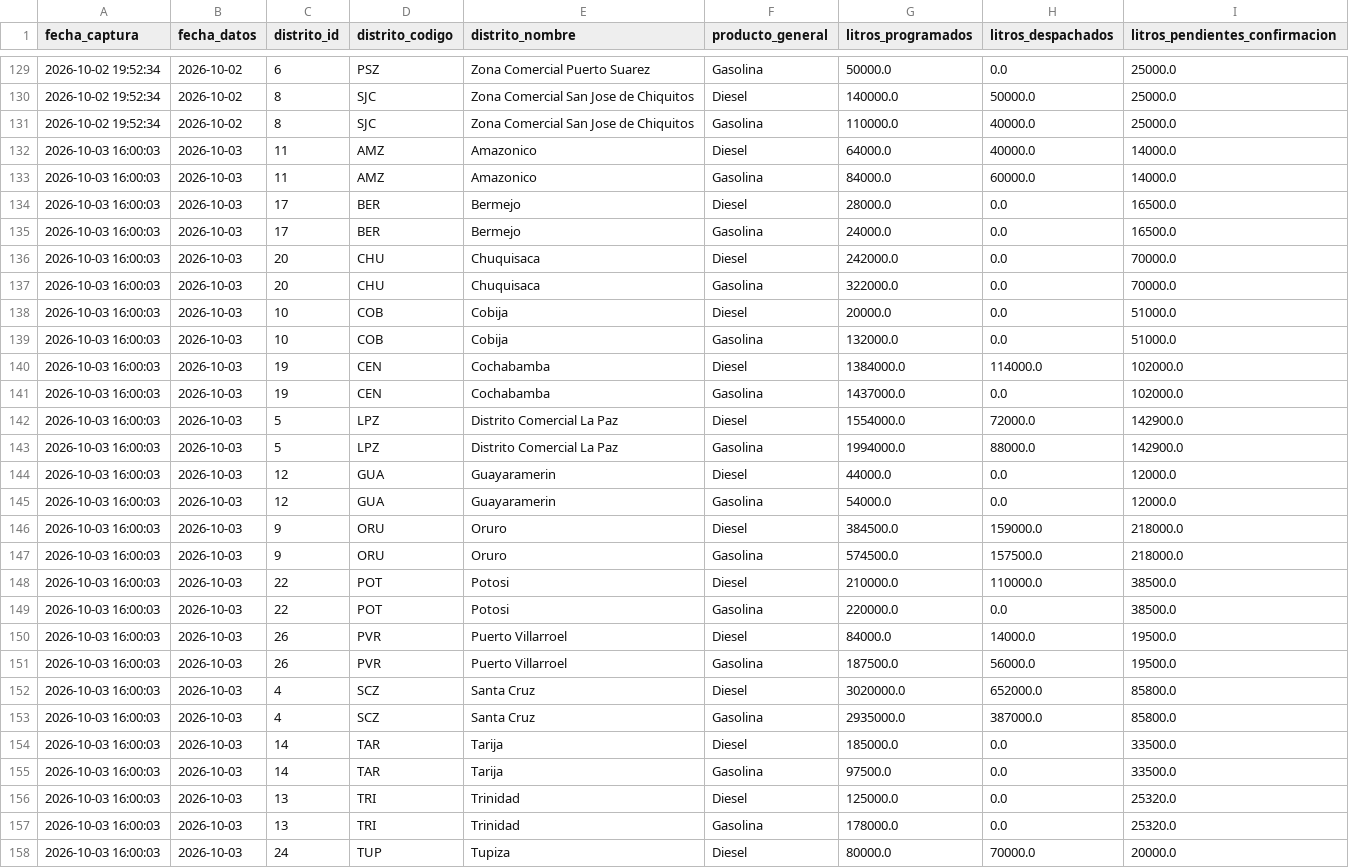
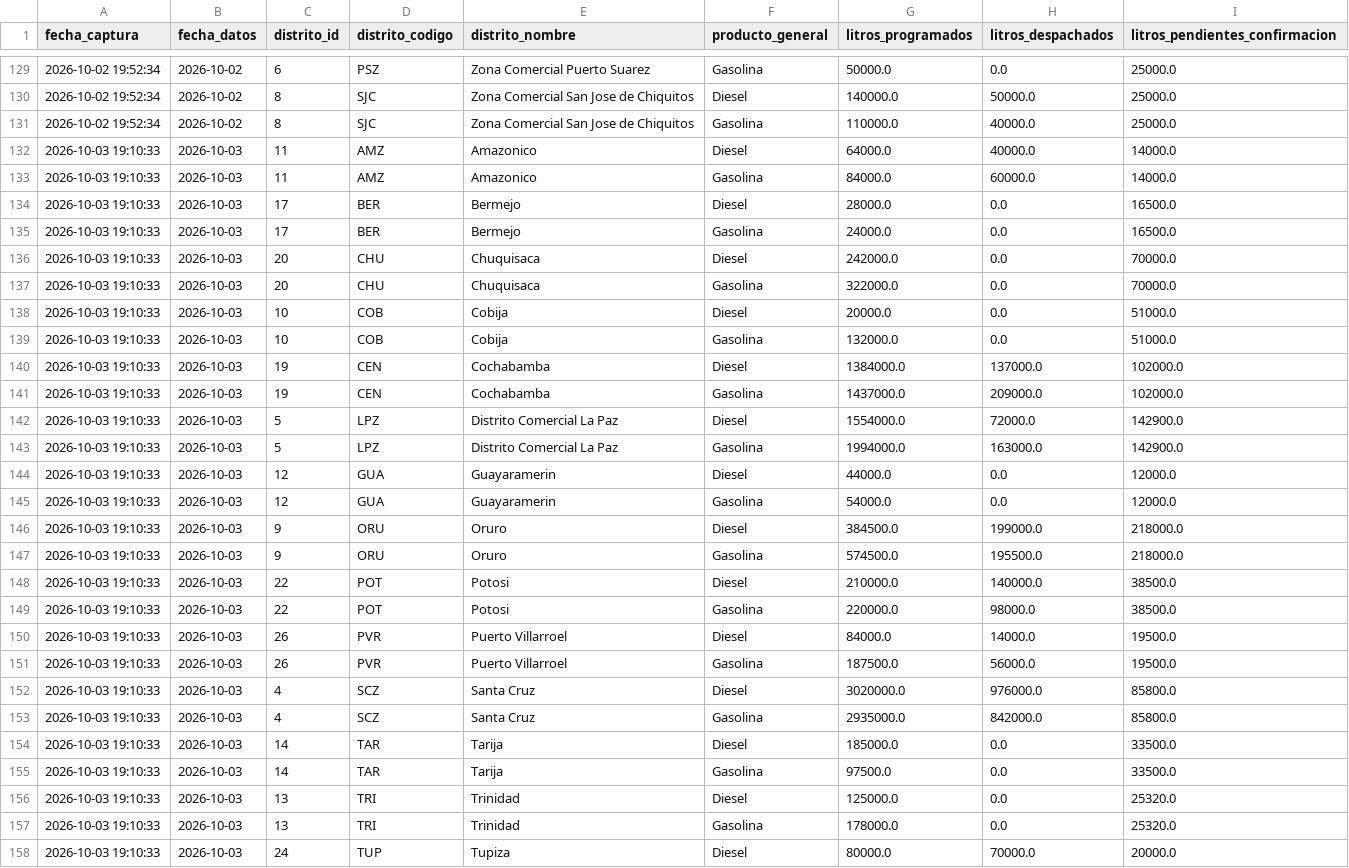
Before and after one commit to sociedatos/bo-combustible, a CSV file: data_ypfb/resumen/202639.csv, drawn as a sheet; only a part is shown, gaps mark what is left out; the diff covers the shown part only.

```diff
--- a/data_ypfb/resumen/202639.csv
+++ b/data_ypfb/resumen/202639.csv
@@ -131,28 +131,28 @@ fecha_captura,fecha_datos,distrito_id,distrito_codigo,distrito_nombre,producto_g
 2026-10-02 19:52:34,2026-10-02,8,SJC,Zona Comercial San Jose de Chiquitos,Gasolina,110000.0,40000.0,25000.0
-2026-10-03 16:00:03,2026-10-03,11,AMZ,Amazonico,Diesel,64000.0,40000.0,14000.0
-2026-10-03 16:00:03,2026-10-03,11,AMZ,Amazonico,Gasolina,84000.0,60000.0,14000.0
-2026-10-03 16:00:03,2026-10-03,17,BER,Bermejo,Diesel,28000.0,0.0,16500.0
-2026-10-03 16:00:03,2026-10-03,17,BER,Bermejo,Gasolina,24000.0,0.0,16500.0
-2026-10-03 16:00:03,2026-10-03,20,CHU,Chuquisaca,Diesel,242000.0,0.0,70000.0
-2026-10-03 16:00:03,2026-10-03,20,CHU,Chuquisaca,Gasolina,322000.0,0.0,70000.0
-2026-10-03 16:00:03,2026-10-03,10,COB,Cobija,Diesel,20000.0,0.0,51000.0
-2026-10-03 16:00:03,2026-10-03,10,COB,Cobija,Gasolina,132000.0,0.0,51000.0
-2026-10-03 16:00:03,2026-10-03,19,CEN,Cochabamba,Diesel,1384000.0,114000.0,102000.0
-2026-10-03 16:00:03,2026-10-03,19,CEN,Cochabamba,Gasolina,1437000.0,0.0,102000.0
-2026-10-03 16:00:03,2026-10-03,5,LPZ,Distrito Comercial La Paz,Diesel,1554000.0,72000.0,142900.0
-2026-10-03 16:00:03,2026-10-03,5,LPZ,Distrito Comercial La Paz,Gasolina,1994000.0,88000.0,142900.0
-2026-10-03 16:00:03,2026-10-03,12,GUA,Guayaramerin,Diesel,44000.0,0.0,12000.0
-2026-10-03 16:00:03,2026-10-03,12,GUA,Guayaramerin,Gasolina,54000.0,0.0,12000.0
-2026-10-03 16:00:03,2026-10-03,9,ORU,Oruro,Diesel,384500.0,159000.0,218000.0
-2026-10-03 16:00:03,2026-10-03,9,ORU,Oruro,Gasolina,574500.0,157500.0,218000.0
-2026-10-03 16:00:03,2026-10-03,22,POT,Potosi,Diesel,210000.0,110000.0,38500.0
-2026-10-03 16:00:03,2026-10-03,22,POT,Potosi,Gasolina,220000.0,0.0,38500.0
-2026-10-03 16:00:03,2026-10-03,26,PVR,Puerto Villarroel,Diesel,84000.0,14000.0,19500.0
-2026-10-03 16:00:03,2026-10-03,26,PVR,Puerto Villarroel,Gasolina,187500.0,56000.0,19500.0
-2026-10-03 16:00:03,2026-10-03,4,SCZ,Santa Cruz,Diesel,3020000.0,652000.0,85800.0
-2026-10-03 16:00:03,2026-10-03,4,SCZ,Santa Cruz,Gasolina,2935000.0,387000.0,85800.0
-2026-10-03 16:00:03,2026-10-03,14,TAR,Tarija,Diesel,185000.0,0.0,33500.0
-2026-10-03 16:00:03,2026-10-03,14,TAR,Tarija,Gasolina,97500.0,0.0,33500.0
-2026-10-03 16:00:03,2026-10-03,13,TRI,Trinidad,Diesel,125000.0,0.0,25320.0
-2026-10-03 16:00:03,2026-10-03,13,TRI,Trinidad,Gasolina,178000.0,0.0,25320.0
-2026-10-03 16:00:03,2026-10-03,24,TUP,Tupiza,Diesel,80000.0,70000.0,20000.0
+2026-10-03 19:10:33,2026-10-03,11,AMZ,Amazonico,Diesel,64000.0,40000.0,14000.0
+2026-10-03 19:10:33,2026-10-03,11,AMZ,Amazonico,Gasolina,84000.0,60000.0,14000.0
+2026-10-03 19:10:33,2026-10-03,17,BER,Bermejo,Diesel,28000.0,0.0,16500.0
+2026-10-03 19:10:33,2026-10-03,17,BER,Bermejo,Gasolina,24000.0,0.0,16500.0
+2026-10-03 19:10:33,2026-10-03,20,CHU,Chuquisaca,Diesel,242000.0,0.0,70000.0
+2026-10-03 19:10:33,2026-10-03,20,CHU,Chuquisaca,Gasolina,322000.0,0.0,70000.0
+2026-10-03 19:10:33,2026-10-03,10,COB,Cobija,Diesel,20000.0,0.0,51000.0
+2026-10-03 19:10:33,2026-10-03,10,COB,Cobija,Gasolina,132000.0,0.0,51000.0
+2026-10-03 19:10:33,2026-10-03,19,CEN,Cochabamba,Diesel,1384000.0,137000.0,102000.0
+2026-10-03 19:10:33,2026-10-03,19,CEN,Cochabamba,Gasolina,1437000.0,209000.0,102000.0
+2026-10-03 19:10:33,2026-10-03,5,LPZ,Distrito Comercial La Paz,Diesel,1554000.0,72000.0,142900.0
+2026-10-03 19:10:33,2026-10-03,5,LPZ,Distrito Comercial La Paz,Gasolina,1994000.0,163000.0,142900.0
+2026-10-03 19:10:33,2026-10-03,12,GUA,Guayaramerin,Diesel,44000.0,0.0,12000.0
+2026-10-03 19:10:33,2026-10-03,12,GUA,Guayaramerin,Gasolina,54000.0,0.0,12000.0
+2026-10-03 19:10:33,2026-10-03,9,ORU,Oruro,Diesel,384500.0,199000.0,218000.0
+2026-10-03 19:10:33,2026-10-03,9,ORU,Oruro,Gasolina,574500.0,195500.0,218000.0
+2026-10-03 19:10:33,2026-10-03,22,POT,Potosi,Diesel,210000.0,140000.0,38500.0
+2026-10-03 19:10:33,2026-10-03,22,POT,Potosi,Gasolina,220000.0,98000.0,38500.0
+2026-10-03 19:10:33,2026-10-03,26,PVR,Puerto Villarroel,Diesel,84000.0,14000.0,19500.0
+2026-10-03 19:10:33,2026-10-03,26,PVR,Puerto Villarroel,Gasolina,187500.0,56000.0,19500.0
+2026-10-03 19:10:33,2026-10-03,4,SCZ,Santa Cruz,Diesel,3020000.0,976000.0,85800.0
+2026-10-03 19:10:33,2026-10-03,4,SCZ,Santa Cruz,Gasolina,2935000.0,842000.0,85800.0
+2026-10-03 19:10:33,2026-10-03,14,TAR,Tarija,Diesel,185000.0,0.0,33500.0
+2026-10-03 19:10:33,2026-10-03,14,TAR,Tarija,Gasolina,97500.0,0.0,33500.0
+2026-10-03 19:10:33,2026-10-03,13,TRI,Trinidad,Diesel,125000.0,0.0,25320.0
+2026-10-03 19:10:33,2026-10-03,13,TRI,Trinidad,Gasolina,178000.0,0.0,25320.0
+2026-10-03 19:10:33,2026-10-03,24,TUP,Tupiza,Diesel,80000.0,70000.0,20000.0
```
Also changed, not shown: 15 edited cells elsewhere in this file, data_ypfb/programacion/202639.csv, 3 other files.
